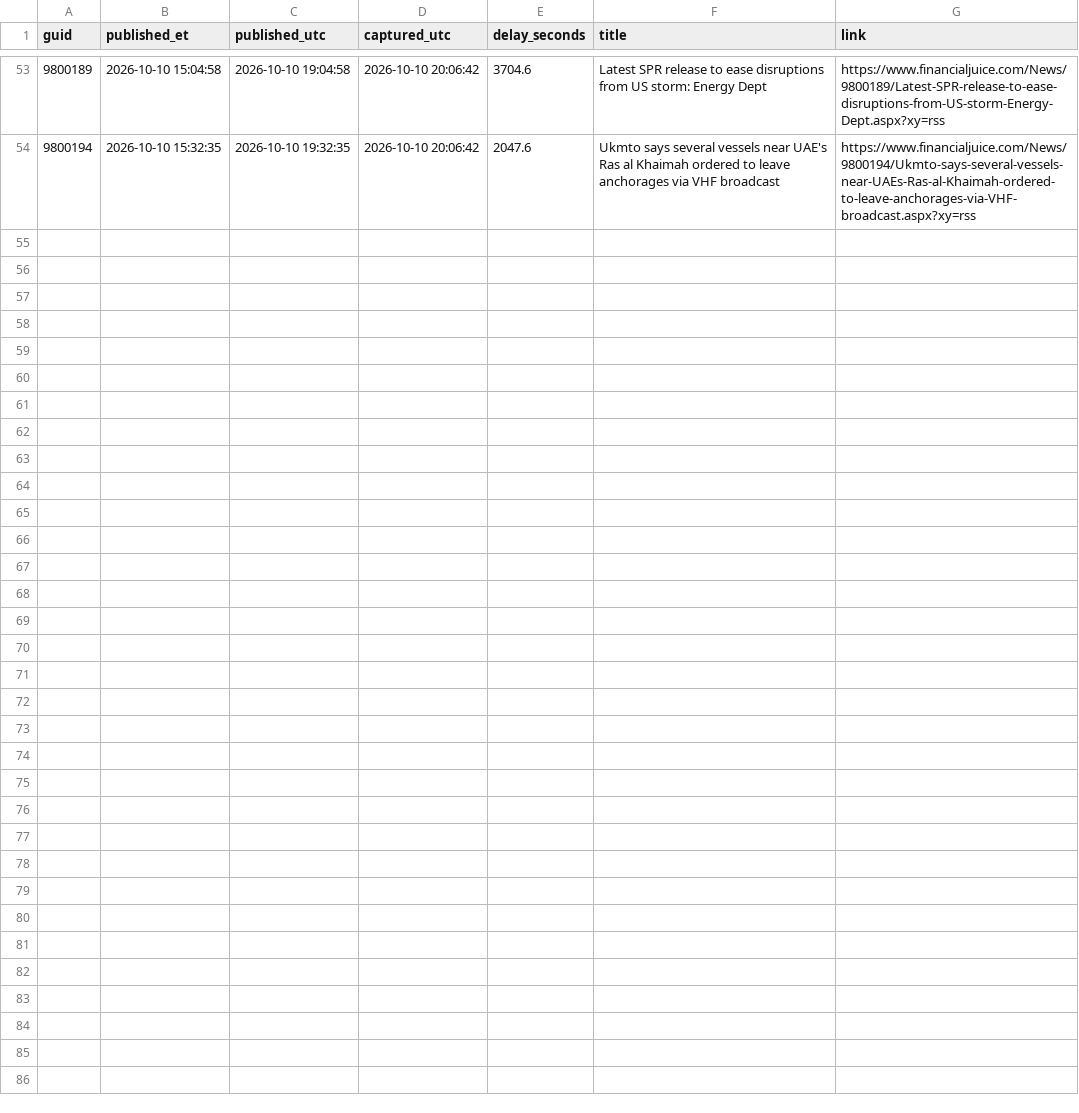
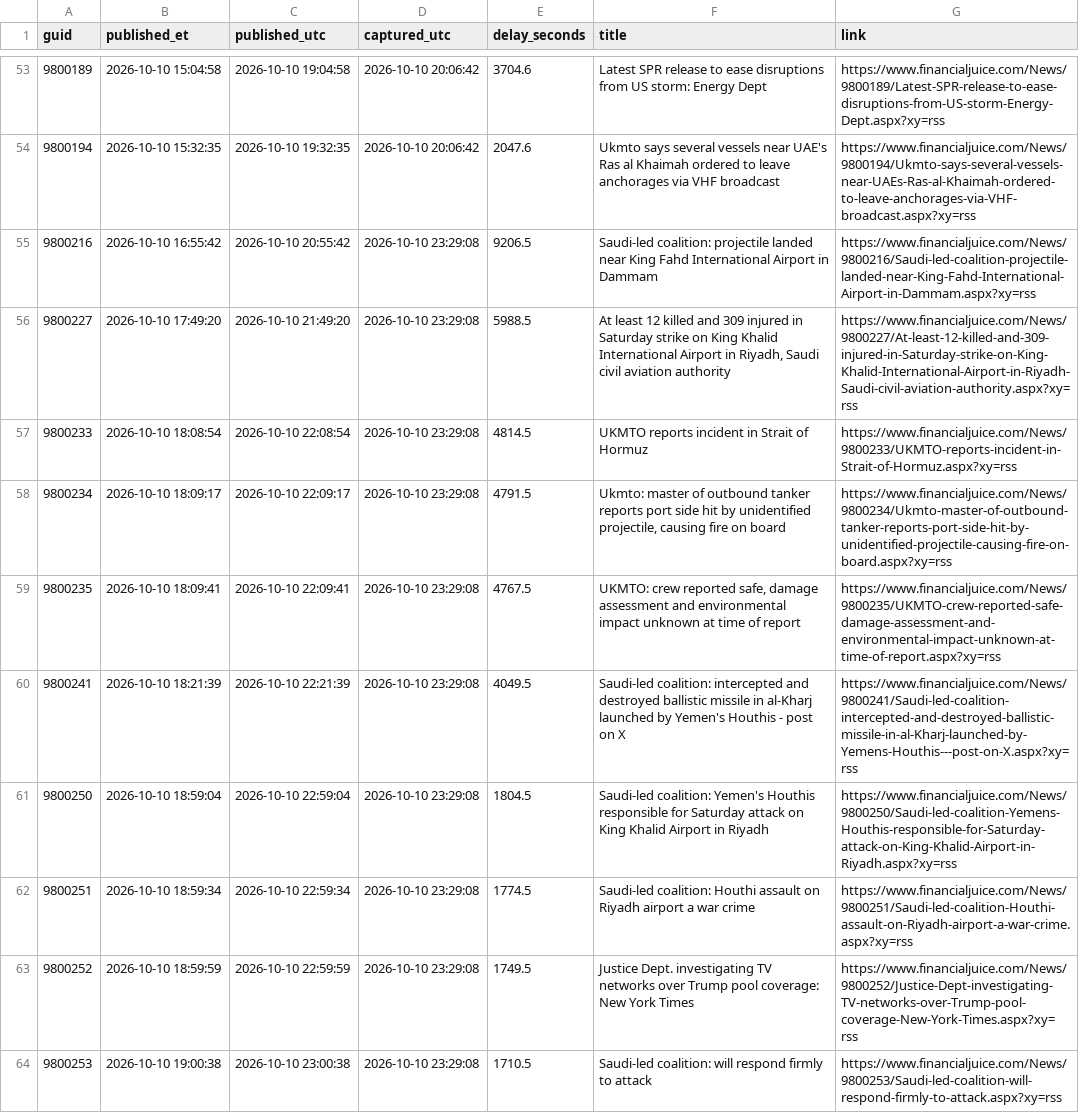
Before and after one commit to marcusa23-a11y/fj, a CSV file: daily/2026-10-10.csv, drawn as a sheet; only a part is shown, gaps mark what is left out; the diff names each change by its address in the sheet, - before the commit and + after, or states it on an @@ line.

```diff
--- a/daily/2026-10-10.csv
+++ b/daily/2026-10-10.csv
+row 55: 9800216 | 2026-10-10 16:55:42 | 2026-10-10 20:55:42 | 2026-10-10 23:29:08 | 9206.5 | Saudi-led coalition: projectile landed near King Fahd International Airport in Dammam | https://www.financialjuice.com/News/9800216/Saudi-led-coalition-projectile-landed-near-King-Fahd-International-Airport-in-Dammam.aspx?xy=rss
+row 56: 9800227 | 2026-10-10 17:49:20 | 2026-10-10 21:49:20 | 2026-10-10 23:29:08 | 5988.5 | At least 12 killed and 309 injured in Saturday strike on King Khalid International Airport in Riyadh, Saudi civil aviation authority | https://www.financialjuice.com/News/9800227/At-least-12-killed-and-309-injured-in-Saturday-strike-on-King-Khalid-International-Airport-in-Riyadh-Saudi-civil-aviation-authority.aspx?xy=rss
+row 57: 9800233 | 2026-10-10 18:08:54 | 2026-10-10 22:08:54 | 2026-10-10 23:29:08 | 4814.5 | UKMTO reports incident in Strait of Hormuz | https://www.financialjuice.com/News/9800233/UKMTO-reports-incident-in-Strait-of-Hormuz.aspx?xy=rss
+row 58: 9800234 | 2026-10-10 18:09:17 | 2026-10-10 22:09:17 | 2026-10-10 23:29:08 | 4791.5 | Ukmto: master of outbound tanker reports port side hit by unidentified projectile, causing fire on board | https://www.financialjuice.com/News/9800234/Ukmto-master-of-outbound-tanker-reports-port-side-hit-by-unidentified-projectile-causing-fire-on-board.aspx?xy=rss
+row 59: 9800235 | 2026-10-10 18:09:41 | 2026-10-10 22:09:41 | 2026-10-10 23:29:08 | 4767.5 | UKMTO: crew reported safe, damage assessment and environmental impact unknown at time of report | https://www.financialjuice.com/News/9800235/UKMTO-crew-reported-safe-damage-assessment-and-environmental-impact-unknown-at-time-of-report.aspx?xy=rss
+row 60: 9800241 | 2026-10-10 18:21:39 | 2026-10-10 22:21:39 | 2026-10-10 23:29:08 | 4049.5 | Saudi-led coalition: intercepted and destroyed ballistic missile in al-Kharj launched by Yemen's Houthis - post on X | https://www.financialjuice.com/News/9800241/Saudi-led-coalition-intercepted-and-destroyed-ballistic-missile-in-al-Kharj-launched-by-Yemens-Houthis---post-on-X.aspx?xy=rss
+row 61: 9800250 | 2026-10-10 18:59:04 | 2026-10-10 22:59:04 | 2026-10-10 23:29:08 | 1804.5 | Saudi-led coalition: Yemen's Houthis responsible for Saturday attack on King Khalid Airport in Riyadh | https://www.financialjuice.com/News/9800250/Saudi-led-coalition-Yemens-Houthis-responsible-for-Saturday-attack-on-King-Khalid-Airport-in-Riyadh.aspx?xy=rss
+row 62: 9800251 | 2026-10-10 18:59:34 | 2026-10-10 22:59:34 | 2026-10-10 23:29:08 | 1774.5 | Saudi-led coalition: Houthi assault on Riyadh airport a war crime | https://www.financialjuice.com/News/9800251/Saudi-led-coalition-Houthi-assault-on-Riyadh-airport-a-war-crime.aspx?xy=rss
+row 63: 9800252 | 2026-10-10 18:59:59 | 2026-10-10 22:59:59 | 2026-10-10 23:29:08 | 1749.5 | Justice Dept. investigating TV networks over Trump pool coverage: New York Times | https://www.financialjuice.com/News/9800252/Justice-Dept-investigating-TV-networks-over-Trump-pool-coverage-New-York-Times.aspx?xy=rss
+row 64: 9800253 | 2026-10-10 19:00:38 | 2026-10-10 23:00:38 | 2026-10-10 23:29:08 | 1710.5 | Saudi-led coalition: will respond firmly to attack | https://www.financialjuice.com/News/9800253/Saudi-led-coalition-will-respond-firmly-to-attack.aspx?xy=rss
```
Also changed, not shown: index.csv, recent_48h.csv, 1 other file.
